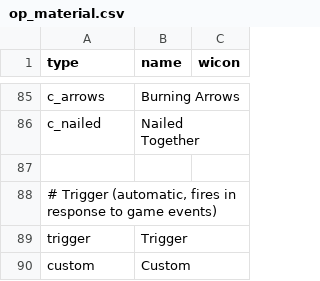
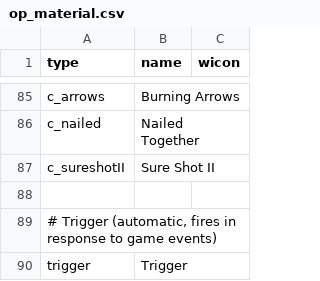
Before and after one commit to elaskavaia/bga-fate, a CSV file: misc/op_material.csv, drawn as a sheet; only a part is shown, gaps mark what is left out; the shorter side is filled out with more unchanged rows.

```diff
--- a/misc/op_material.csv
+++ b/misc/op_material.csv
@@ -86,2 +86,3 @@ c_arrows|Burning Arrows
 c_nailed|Nailed Together
+c_sureshotII|Sure Shot II
 
```
Also changed, not shown: misc/card_ability_material.csv, misc/card_event_material.csv, 10 other files.
